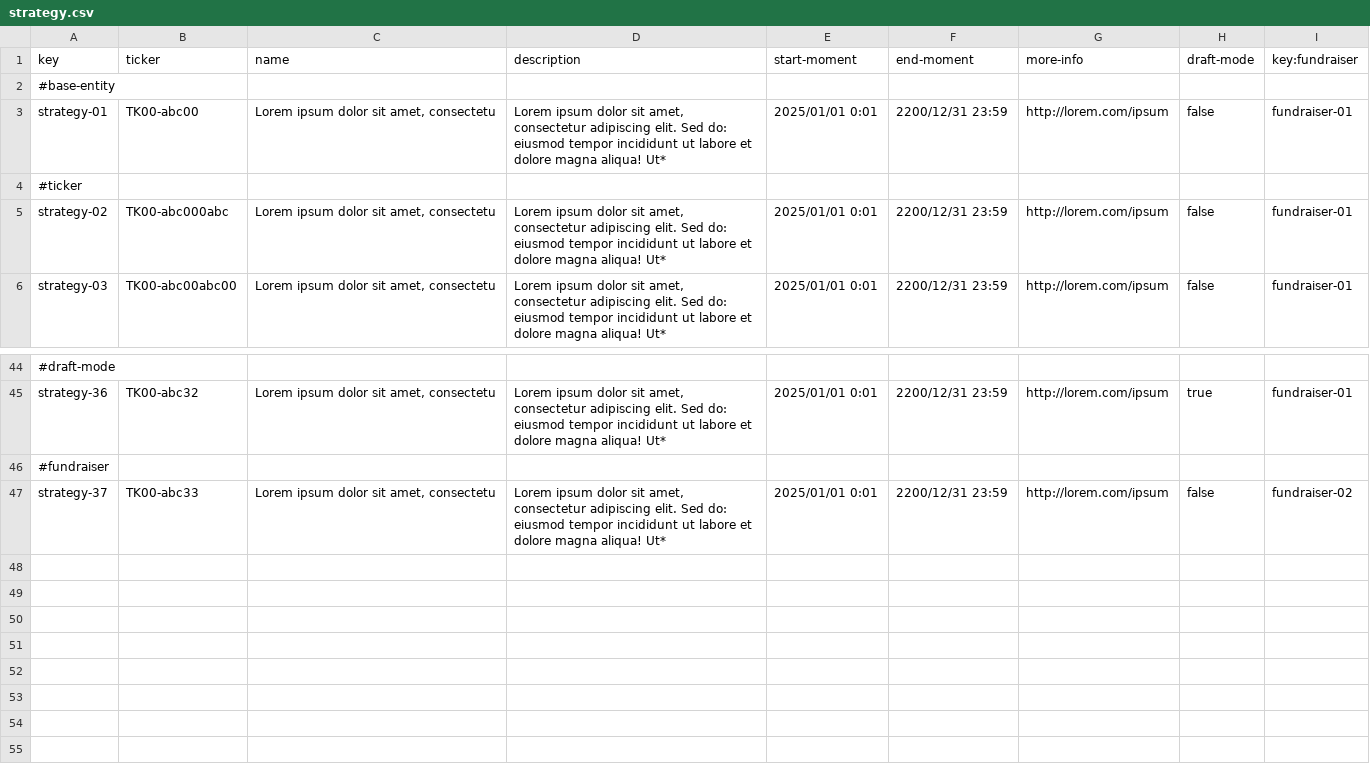
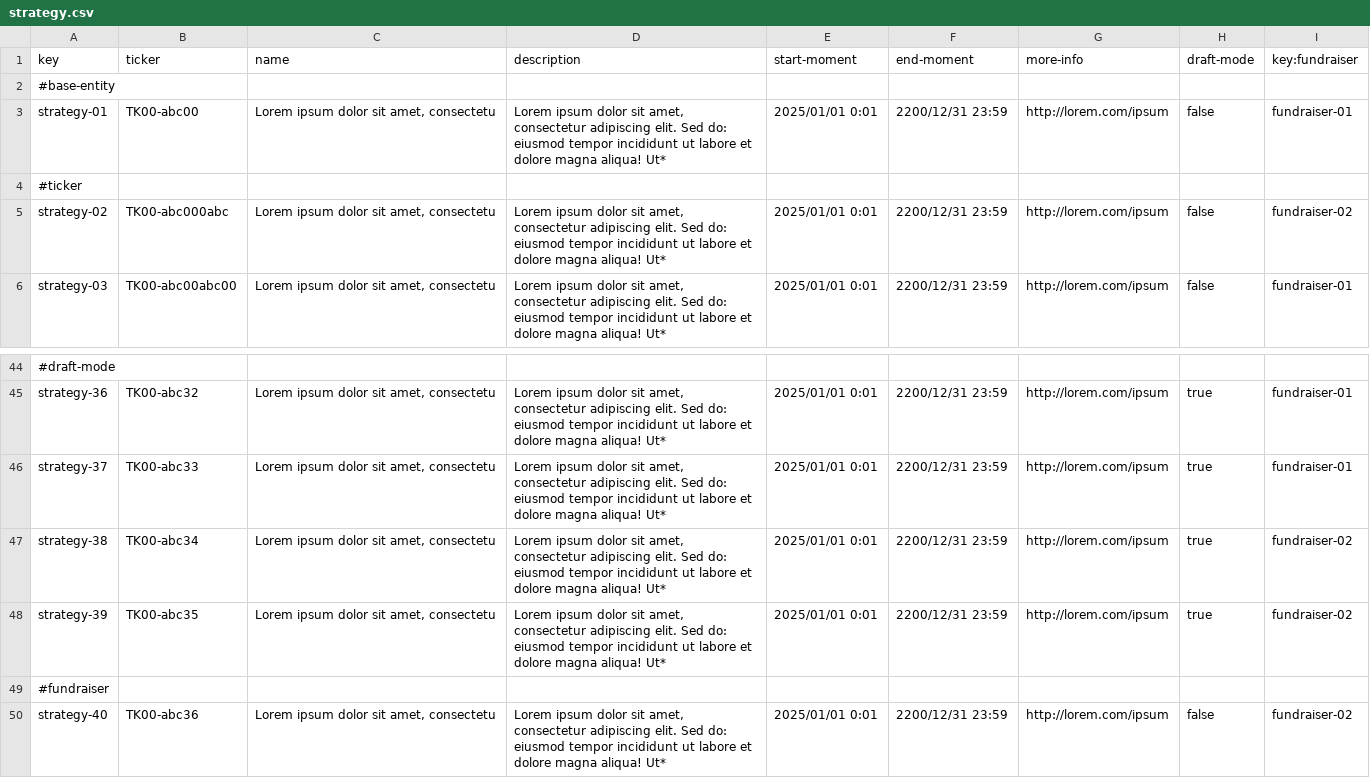
Before and after one commit to josmorcor3/Acme-Starters-C, a CSV file: src/main/resources/WEB-INF/data/sample/batch-01/strategy.csv, drawn as a sheet; only a part is shown, gaps mark what is left out; addresses are those after the commit; the diff names each change by its address in the sheet, - before the commit and + after, or states it on an @@ line.

```diff
--- a/src/main/resources/WEB-INF/data/sample/batch-01/strategy.csv
+++ b/src/main/resources/WEB-INF/data/sample/batch-01/strategy.csv
-I5 (key:fundraiser): fundraiser-01
+I5 (key:fundraiser): fundraiser-02
+row 46: strategy-37 | TK00-abc33 | Lorem ipsum dolor sit amet, consectetu | Lorem ipsum dolor sit amet, consectetur adipiscing elit. Sed do: eiusmod tempor incididunt ut labore et dolore magna aliqua! Ut* | 2025/01/01 0:01 | 2200/12/31 23:59 | http://lorem.com/ipsum | true | fundraiser-01
+row 47: strategy-38 | TK00-abc34 | Lorem ipsum dolor sit amet, consectetu | Lorem ipsum dolor sit amet, consectetur adipiscing elit. Sed do: eiusmod tempor incididunt ut labore et dolore magna aliqua! Ut* | 2025/01/01 0:01 | 2200/12/31 23:59 | http://lorem.com/ipsum | true | fundraiser-02
+row 48: strategy-39 | TK00-abc35 | Lorem ipsum dolor sit amet, consectetu | Lorem ipsum dolor sit amet, consectetur adipiscing elit. Sed do: eiusmod tempor incididunt ut labore et dolore magna aliqua! Ut* | 2025/01/01 0:01 | 2200/12/31 23:59 | http://lorem.com/ipsum | true | fundraiser-02
-A50 (key): strategy-37
+A50 (key): strategy-40
-B50 (ticker): TK00-abc33
+B50 (ticker): TK00-abc36
```
Also changed, not shown: src/main/resources/WEB-INF/data/errata/batch-01/strategy.csv, 2 other files.
